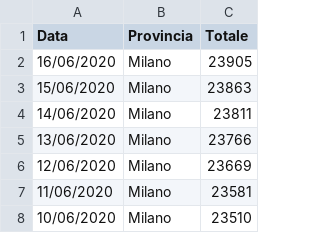
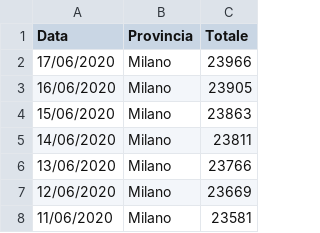
Before and after one commit to p-giovanni/Statistics, a CSV file: data/virus-provincia.csv, drawn as a sheet; only a part is shown; the shorter side is filled out with more unchanged rows; the diff names each change by its address in the sheet, - before the commit and + after, or states it on an @@ line.

```diff
--- a/data/virus-provincia.csv
+++ b/data/virus-provincia.csv
+row 2: 17/06/2020 | Milano | 23966
```
Also changed, not shown: data/virus-it.csv, data/virus-lombardia.csv, 16 other files.
